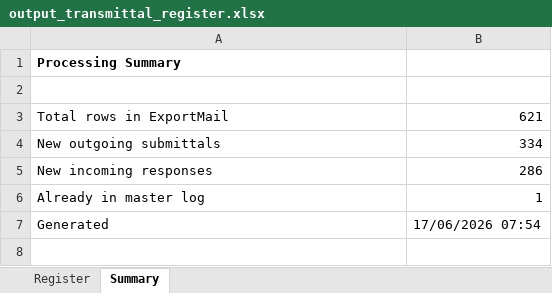
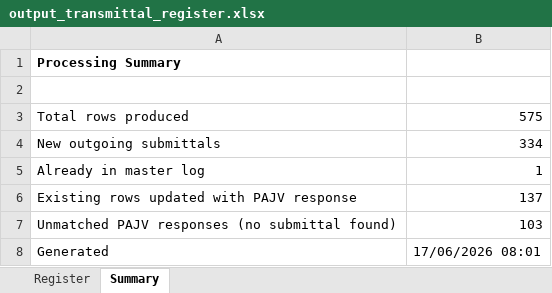
Before and after one commit to alisterwhite1/Coursiv-training-, an Excel workbook: output_transmittal_register.xlsx, sheet Summary, drawn as a sheet; values as stored, in another font and other column widths than the file's, no borders; removed rows and columns are numbered as before the commit, all else as after; the diff names each change by its address in the sheet, - before the commit and + after, or states it on an @@ line.

```diff
--- a/output_transmittal_register.xlsx (sheet Summary)
+++ b/output_transmittal_register.xlsx (sheet Summary)
-row 3: Total rows in ExportMail | 621
+row 3: Total rows produced | 575
-row 5: New incoming responses | 286
+row 6: Existing rows updated with PAJV response | 137
+row 7: Unmatched PAJV responses (no submittal found) | 103
-B8: 17/06/2026 07:54
+B8: 17/06/2026 08:01
```
Also changed, not shown: sheet Register, 2 other files.
